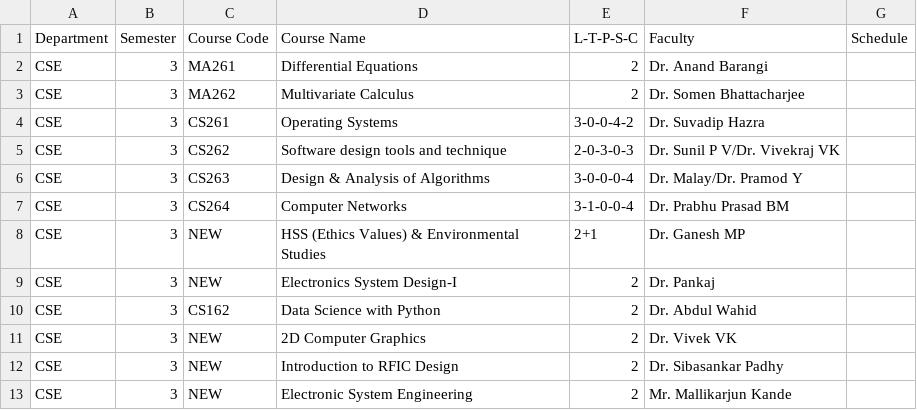
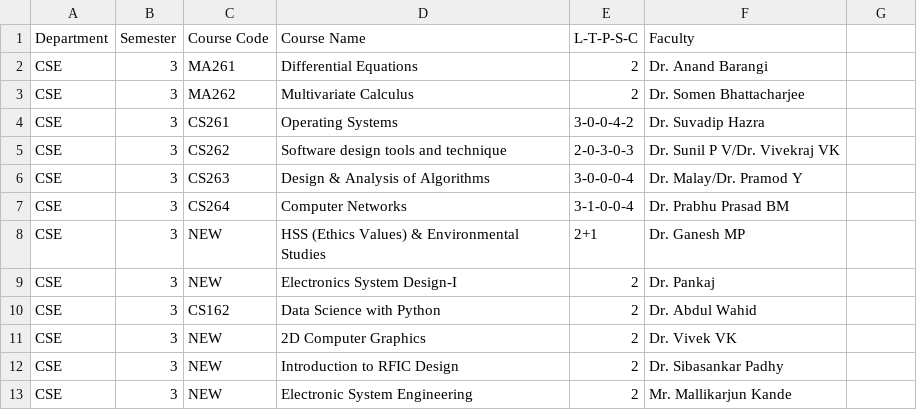
Before and after one commit to raskinverma/Automated-Time-Table-Scheduling-for-IIIT-Dharwad, a CSV file: data/courses.csv, drawn as a sheet.

Commit message:
Update courses.csv

```diff
--- a/data/courses.csv
+++ b/data/courses.csv
@@ -1,2 +1,2 @@
-Department,Semester,Course Code,Course Name,L-T-P-S-C,Faculty,Schedule
+Department,Semester,Course Code,Course Name,L-T-P-S-C,Faculty
 CSE,3,MA261,Differential Equations,2,Dr. Anand Barangi
```
